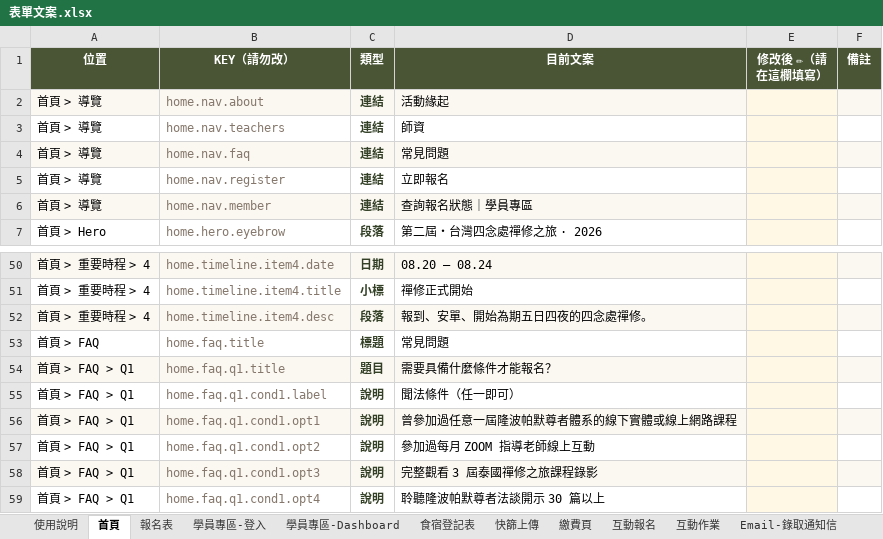
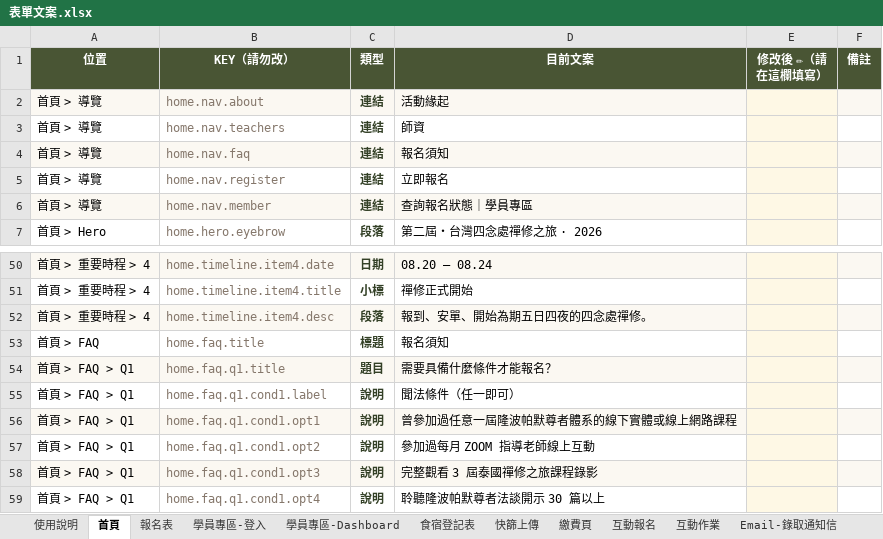
Before and after one commit to dharmaworker/satipatthana-reg, an Excel workbook: docs/客戶交付/表單文案.xlsx, sheet 首頁, drawn as a sheet; only a part is shown, gaps mark what is left out; values as stored, in another font and other column widths than the file's, no borders; the diff names each change by its address in the sheet, - before the commit and + after, or states it on an @@ line.

```diff
--- a/docs/客戶交付/表單文案.xlsx (sheet 首頁)
+++ b/docs/客戶交付/表單文案.xlsx (sheet 首頁)
-D4 (目前文案): 常見問題
+D4 (目前文案): 報名須知
-D53 (目前文案): 常見問題
+D53 (目前文案): 報名須知
```
Also changed, not shown: 2 other files.
